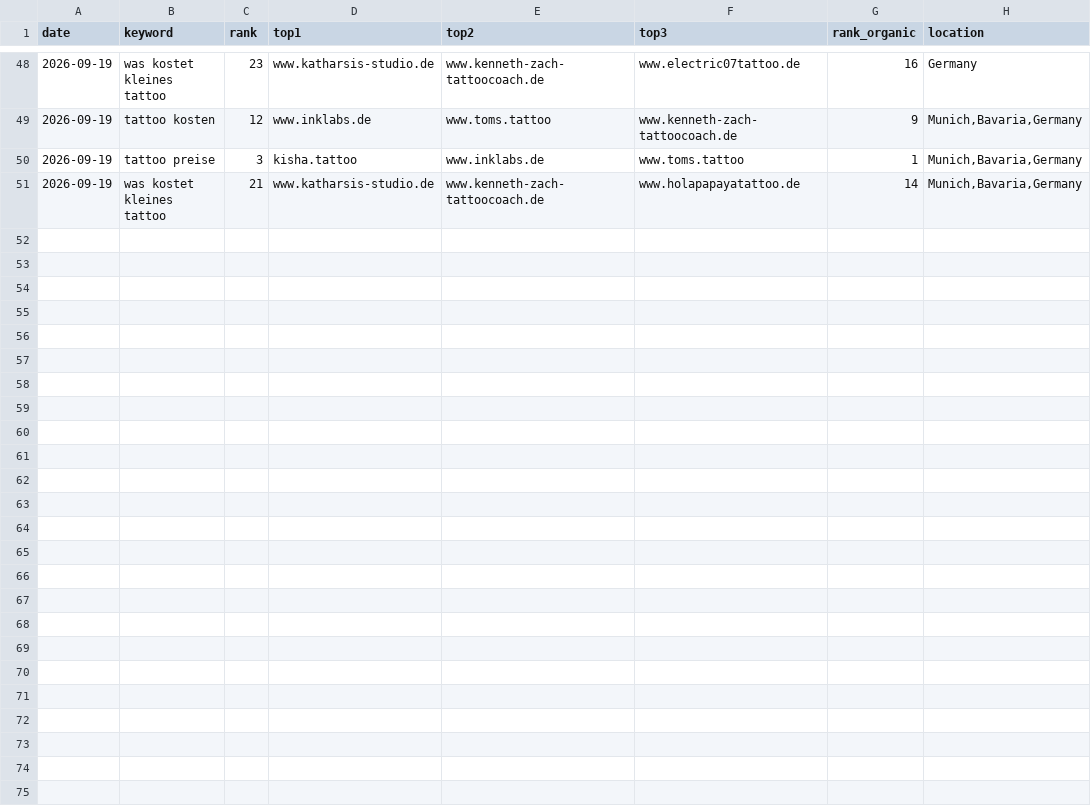
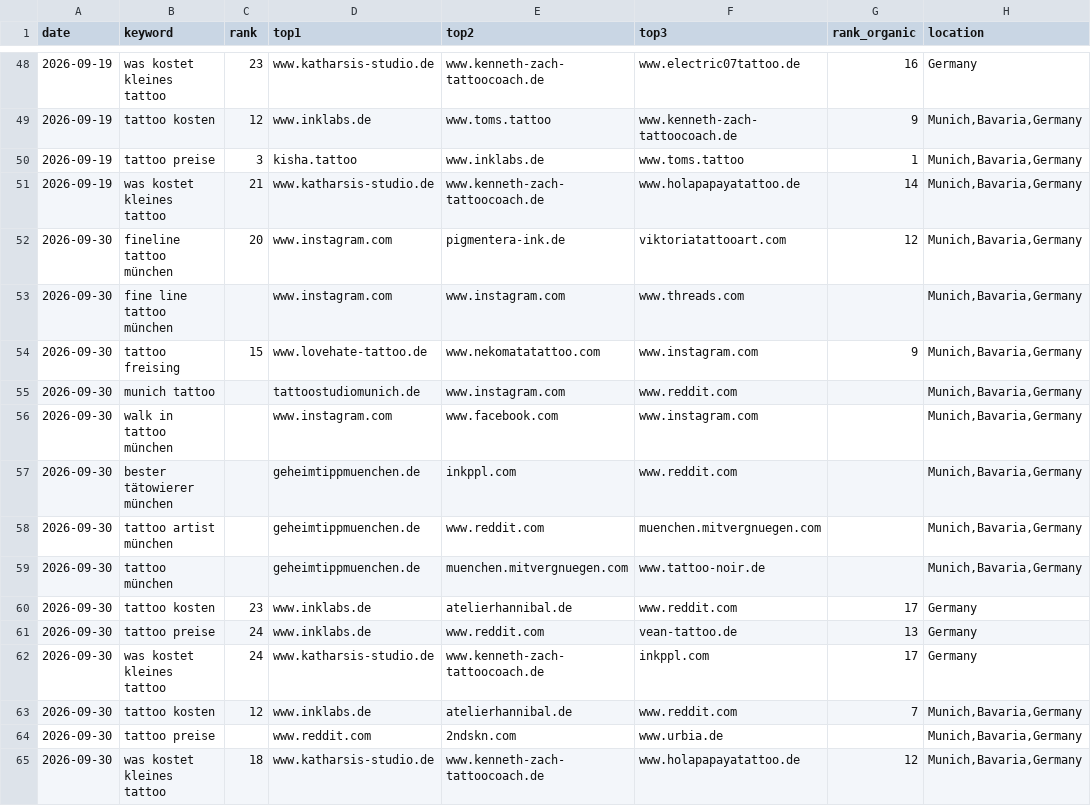
Before and after one commit to stasdo12/kisha.tattoo, a CSV file: scripts/rank-history.csv, drawn as a sheet; only a part is shown, gaps mark what is left out; the diff names each change by its address in the sheet, - before the commit and + after, or states it on an @@ line.

```diff
--- a/scripts/rank-history.csv
+++ b/scripts/rank-history.csv
+row 52: 2026-09-30 | fineline tattoo münchen | 20 | www.instagram.com | pigmentera-ink.de | viktoriatattooart.com | 12 | Munich,Bavaria,Germany
+row 53: 2026-09-30 | fine line tattoo münchen |  | www.instagram.com | www.instagram.com | www.threads.com |  | Munich,Bavaria,Germany
+row 54: 2026-09-30 | tattoo freising | 15 | www.lovehate-tattoo.de | www.nekomatatattoo.com | www.instagram.com | 9 | Munich,Bavaria,Germany
+row 55: 2026-09-30 | munich tattoo |  | tattoostudiomunich.de | www.instagram.com | www.reddit.com |  | Munich,Bavaria,Germany
+row 56: 2026-09-30 | walk in tattoo münchen |  | www.instagram.com | www.facebook.com | www.instagram.com |  | Munich,Bavaria,Germany
+row 57: 2026-09-30 | bester tätowierer münchen |  | geheimtippmuenchen.de | inkppl.com | www.reddit.com |  | Munich,Bavaria,Germany
+row 58: 2026-09-30 | tattoo artist münchen |  | geheimtippmuenchen.de | www.reddit.com | muenchen.mitvergnuegen.com |  | Munich,Bavaria,Germany
+row 59: 2026-09-30 | tattoo münchen |  | geheimtippmuenchen.de | muenchen.mitvergnuegen.com | www.tattoo-noir.de |  | Munich,Bavaria,Germany
+row 60: 2026-09-30 | tattoo kosten | 23 | www.inklabs.de | atelierhannibal.de | www.reddit.com | 17 | Germany
+row 61: 2026-09-30 | tattoo preise | 24 | www.inklabs.de | www.reddit.com | vean-tattoo.de | 13 | Germany
+row 62: 2026-09-30 | was kostet kleines tattoo | 24 | www.katharsis-studio.de | www.kenneth-zach-tattoocoach.de | inkppl.com | 17 | Germany
+row 63: 2026-09-30 | tattoo kosten | 12 | www.inklabs.de | atelierhannibal.de | www.reddit.com | 7 | Munich,Bavaria,Germany
+row 64: 2026-09-30 | tattoo preise |  | www.reddit.com | 2ndskn.com | www.urbia.de |  | Munich,Bavaria,Germany
+row 65: 2026-09-30 | was kostet kleines tattoo | 18 | www.katharsis-studio.de | www.kenneth-zach-tattoocoach.de | www.holapapayatattoo.de | 12 | Munich,Bavaria,Germany
```
Also changed, not shown: 2 other files.
